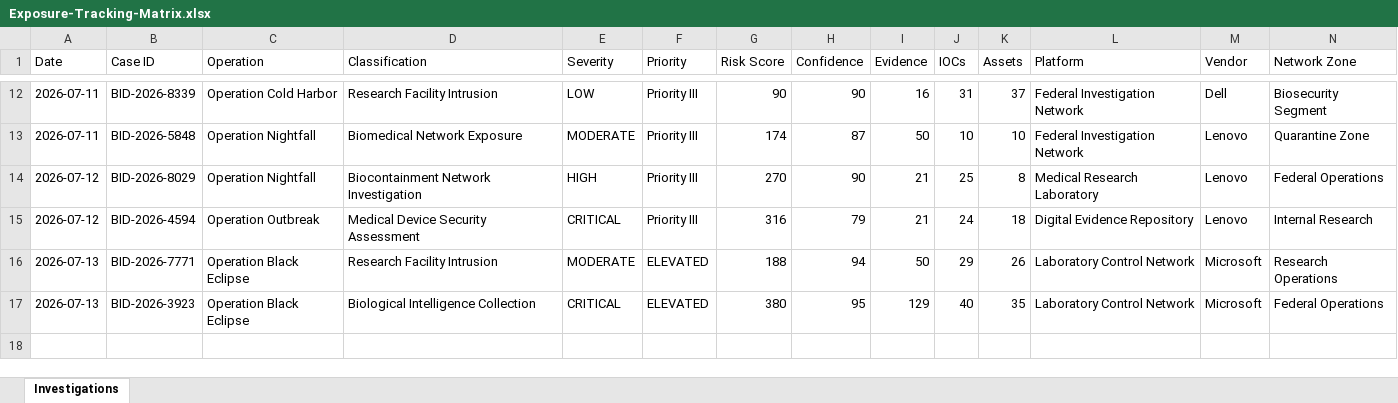
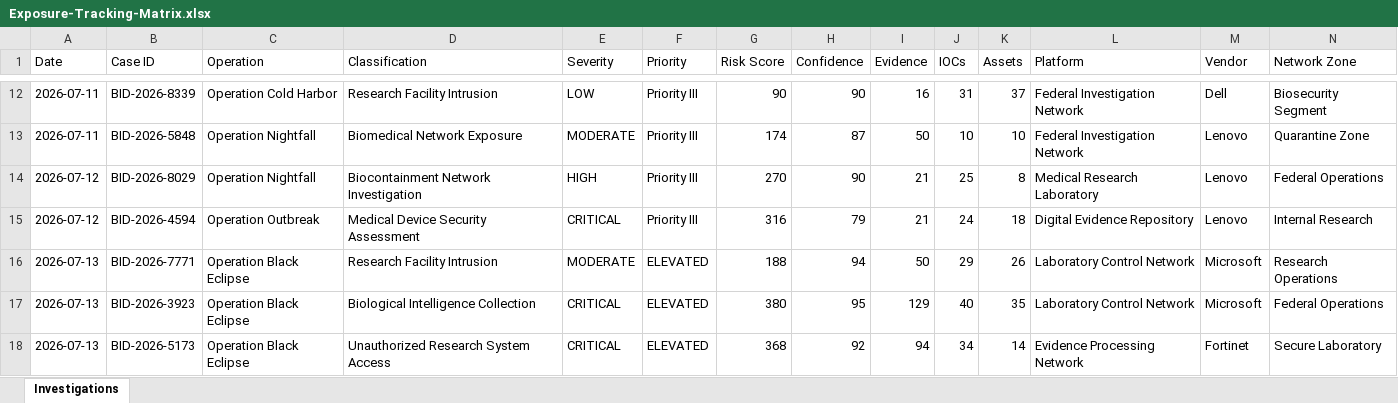
Before and after one commit to DRA3V50/BioDefense-Intelligence-Division, an Excel workbook: workbooks/Exposure-Tracking-Matrix.xlsx, sheet Investigations, drawn as a sheet; only a part is shown, gaps mark what is left out; values as stored, in another font and other column widths than the file's, no borders; rows hold the shown columns only; the diff names each change by its address in the sheet, - before the commit and + after, or states it on an @@ line.

```diff
--- a/workbooks/Exposure-Tracking-Matrix.xlsx (sheet Investigations)
+++ b/workbooks/Exposure-Tracking-Matrix.xlsx (sheet Investigations)
+row 18: 2026-07-13 | BID-2026-5173 | Operation Black Eclipse | Unauthorized Research System Access | CRITICAL | ELEVATED | 368 | 92 | 94 | 34 | 14 | Evidence Processing Network | Fortinet | Secure Laboratory
```
Also changed, not shown: 16 other files.
